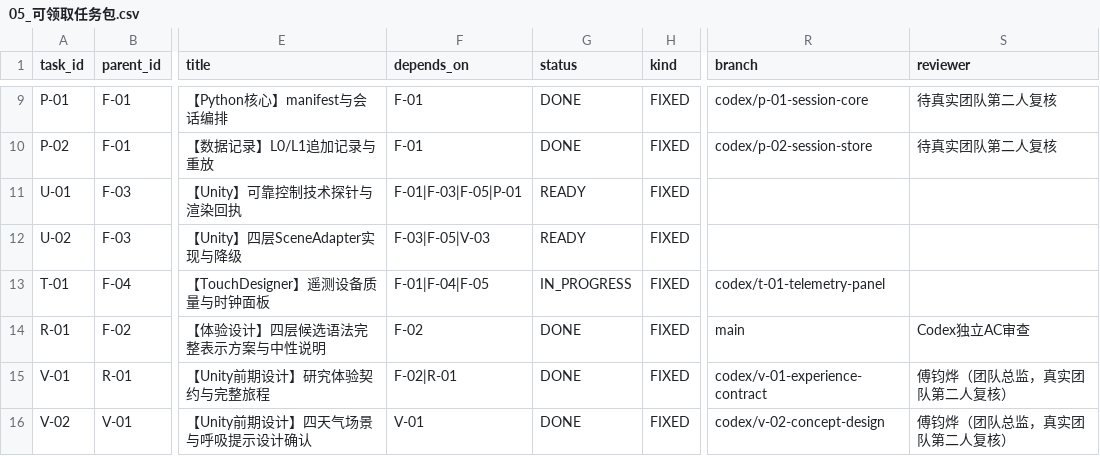
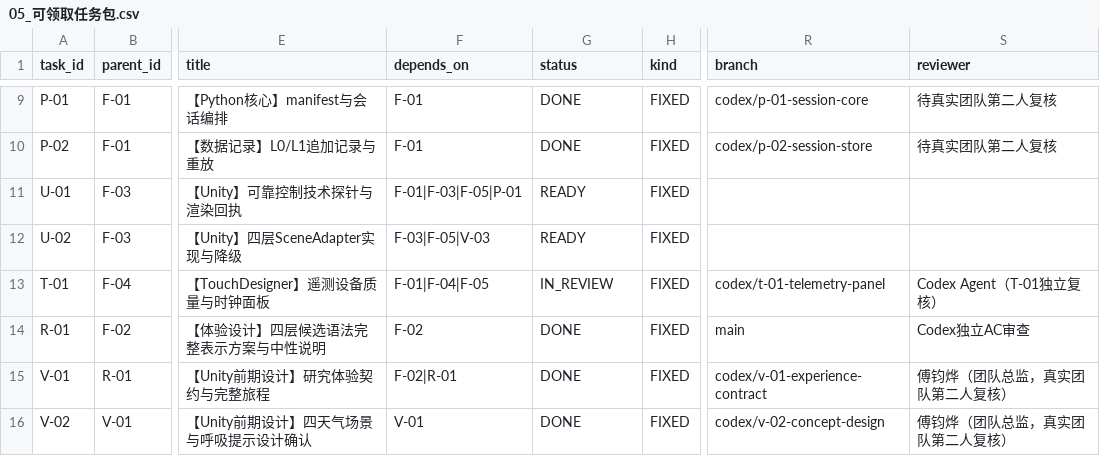
Before and after one commit to JunyeFu/Emotional-Healing-System, a CSV file: 00-项目管理/01-项目章程与规划/2026-08-05_SRP_IJHCI_全项目1-12步规划设计包_v1.0/24_团队任务与项目治理/05_可领取任务包.csv, drawn as a sheet; only a part is shown, gaps mark what is left out; the diff names each change by its address in the sheet, - before the commit and + after, or states it on an @@ line.

Commit message:
chore(t01): open independent review gate

```diff
--- a/00-项目管理/01-项目章程与规划/2026-08-05_SRP_IJHCI_全项目1-12步规划设计包_v1.0/24_团队任务与项目治理/05_可领取任务包.csv
+++ b/00-项目管理/01-项目章程与规划/2026-08-05_SRP_IJHCI_全项目1-12步规划设计包_v1.0/24_团队任务与项目治理/05_可领取任务包.csv
-G13 (status): IN_PROGRESS
+G13 (status): IN_REVIEW
-S13 (reviewer): (empty)
+S13 (reviewer): Codex Agent（T-01独立复核）
```
Also changed, not shown: 36 other files.
